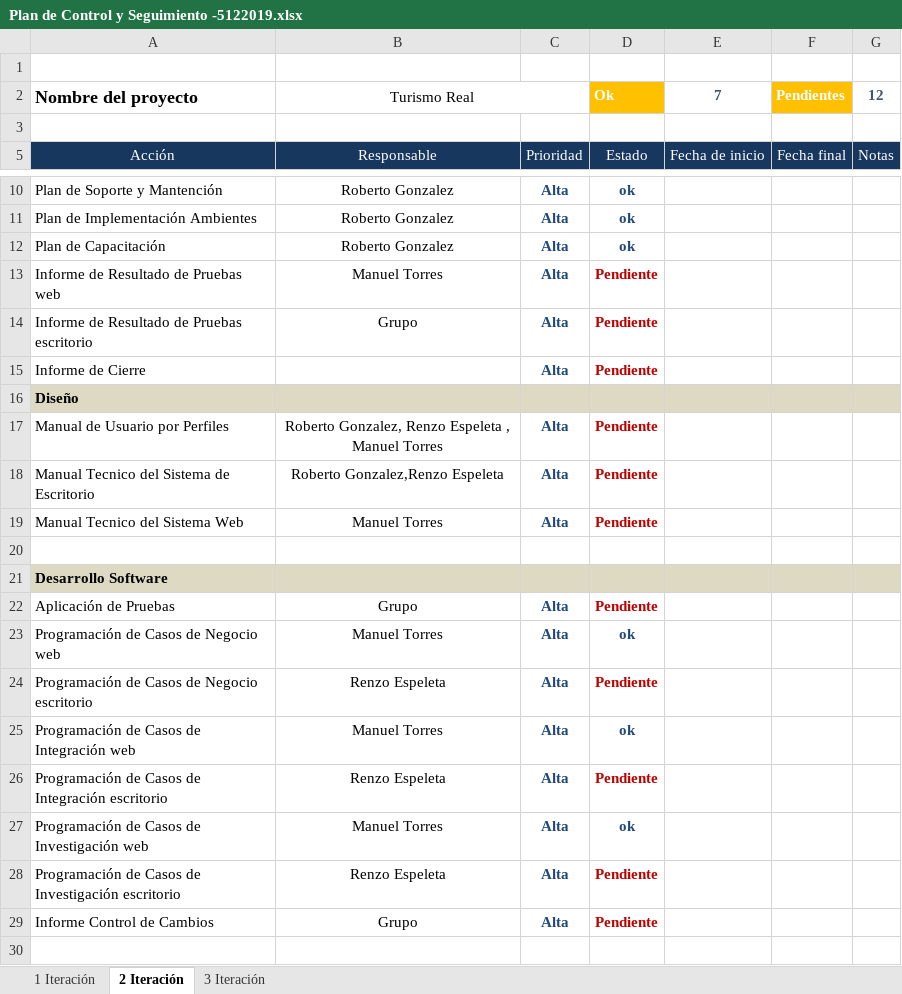
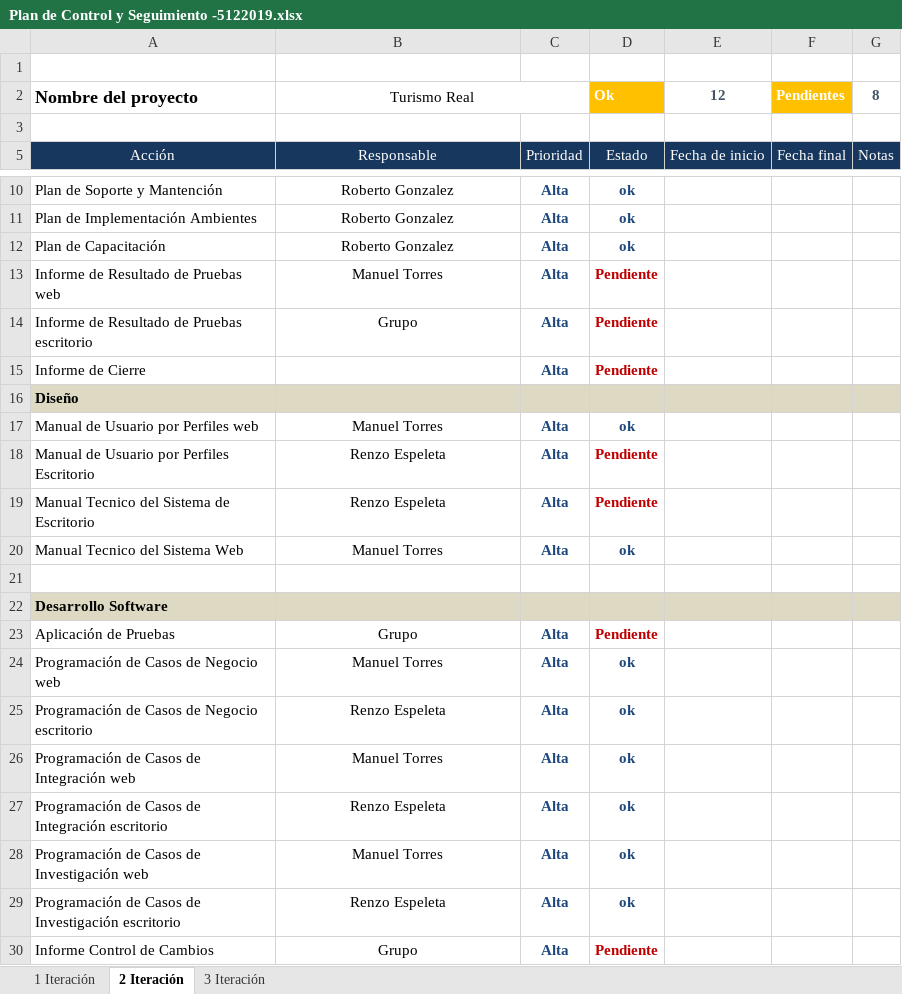
Before and after one commit to mtorreso/portafolio, an Excel workbook: Documentación (Avances)/Primera Iteración/Plan de Control y Seguimiento -5122019.xlsx, sheet 2 Iteración, drawn as a sheet; only a part is shown, gaps mark what is left out; values as stored, in another font and other column widths than the file's, no borders; addresses are those after the commit; the diff names each change by its address in the sheet, - before the commit and + after, or states it on an @@ line.

```diff
--- a/Documentación (Avances)/Primera Iteración/Plan de Control y Seguimiento -5122019.xlsx (sheet 2 Iteración)
+++ b/Documentación (Avances)/Primera Iteración/Plan de Control y Seguimiento -5122019.xlsx (sheet 2 Iteración)
-E2: 7
+E2: 12
-G2: 12
+G2: 8
+row 17: Manual de Usuario por Perfiles web | Manuel Torres | Alta | ok
-A18: Manual de Usuario por Perfiles
+A18: Manual de Usuario por Perfiles Escritorio
-B18: Roberto Gonzalez, Renzo Espeleta , Manuel Torres
+B18: Renzo Espeleta
-B19: Roberto Gonzalez,Renzo Espeleta
+B19: Renzo Espeleta
-D20: Pendiente
+D20: ok
-D20 text colour: #C00000
+D20 text colour: #1F497D
-D25: Pendiente
+D25: ok
-D25 text colour: #C00000
+D25 text colour: #1F497D
-D27: Pendiente
+D27: ok
-D27 text colour: #C00000
+D27 text colour: #1F497D
-D29: Pendiente
+D29: ok
-D29 text colour: #C00000
+D29 text colour: #1F497D
```
Also changed, not shown: sheet 1 Iteración, sheet 3 Iteración.
